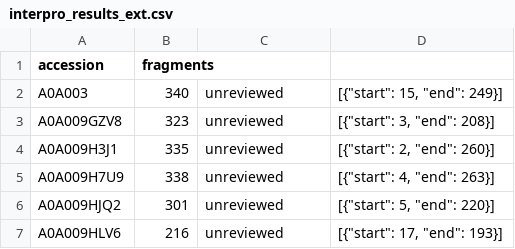
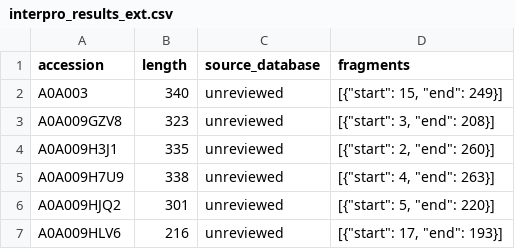
Before and after one commit to TobiasNeumeier/ProteinPrediction, a CSV file: data/interpro_results_ext.csv, drawn as a sheet; only a part is shown.

Commit message:
added csv file with 10000 entries for family PF01370

```diff
--- a/data/interpro_results_ext.csv
+++ b/data/interpro_results_ext.csv
@@ -1,2 +1,2 @@
-accession,fragments
+accession,length,source_database,fragments
 A0A003,340,unreviewed,"[{""start"": 15, ""end"": 249}]"
```
Also changed, not shown: 2 other files.
